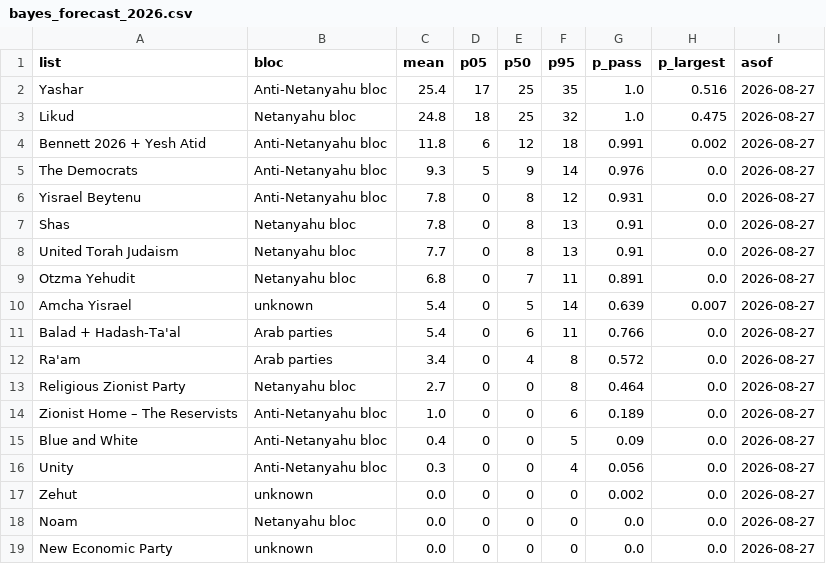
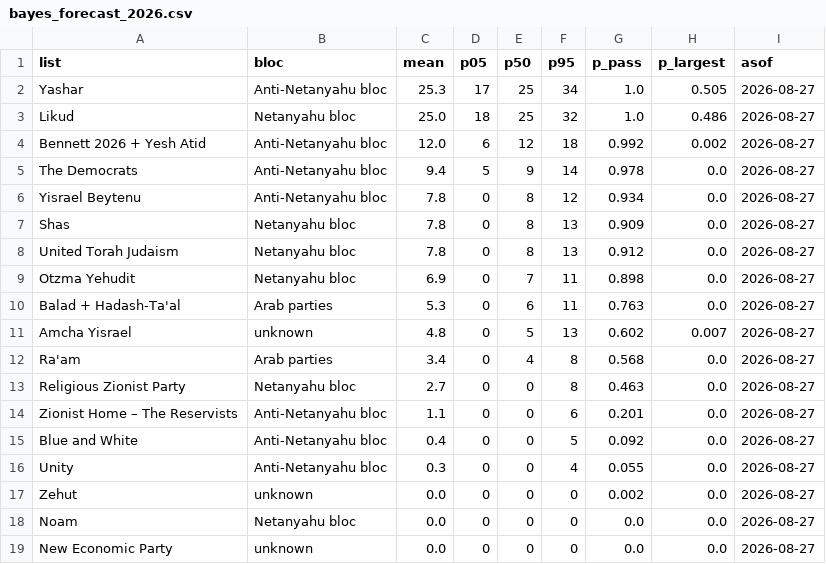
Before and after one commit to idoherling/2026_Election_Model, a CSV file: data/processed/bayes_forecast_2026.csv, drawn as a sheet.

```diff
--- a/data/processed/bayes_forecast_2026.csv
+++ b/data/processed/bayes_forecast_2026.csv
@@ -1,17 +1,17 @@
 list,bloc,mean,p05,p50,p95,p_pass,p_largest,asof
-Yashar,Anti-Netanyahu bloc,25.4,17,25,35,1.0,0.516,2026-08-27
-Likud,Netanyahu bloc,24.8,18,25,32,1.0,0.475,2026-08-27
-Bennett 2026 + Yesh Atid,Anti-Netanyahu bloc,11.8,6,12,18,0.991,0.002,2026-08-27
-The Democrats,Anti-Netanyahu bloc,9.3,5,9,14,0.976,0.0,2026-08-27
-Yisrael Beytenu,Anti-Netanyahu bloc,7.8,0,8,12,0.931,0.0,2026-08-27
-Shas,Netanyahu bloc,7.8,0,8,13,0.91,0.0,2026-08-27
-United Torah Judaism,Netanyahu bloc,7.7,0,8,13,0.91,0.0,2026-08-27
-Otzma Yehudit,Netanyahu bloc,6.8,0,7,11,0.891,0.0,2026-08-27
-Amcha Yisrael,unknown,5.4,0,5,14,0.639,0.007,2026-08-27
-Balad + Hadash-Ta'al,Arab parties,5.4,0,6,11,0.766,0.0,2026-08-27
-Ra'am,Arab parties,3.4,0,4,8,0.572,0.0,2026-08-27
-Religious Zionist Party,Netanyahu bloc,2.7,0,0,8,0.464,0.0,2026-08-27
-Zionist Home – The Reservists,Anti-Netanyahu bloc,1.0,0,0,6,0.189,0.0,2026-08-27
-Blue and White,Anti-Netanyahu bloc,0.4,0,0,5,0.09,0.0,2026-08-27
-Unity,Anti-Netanyahu bloc,0.3,0,0,4,0.056,0.0,2026-08-27
+Yashar,Anti-Netanyahu bloc,25.3,17,25,34,1.0,0.505,2026-08-27
+Likud,Netanyahu bloc,25.0,18,25,32,1.0,0.486,2026-08-27
+Bennett 2026 + Yesh Atid,Anti-Netanyahu bloc,12.0,6,12,18,0.992,0.002,2026-08-27
+The Democrats,Anti-Netanyahu bloc,9.4,5,9,14,0.978,0.0,2026-08-27
+Yisrael Beytenu,Anti-Netanyahu bloc,7.8,0,8,12,0.934,0.0,2026-08-27
+Shas,Netanyahu bloc,7.8,0,8,13,0.909,0.0,2026-08-27
+United Torah Judaism,Netanyahu bloc,7.8,0,8,13,0.912,0.0,2026-08-27
+Otzma Yehudit,Netanyahu bloc,6.9,0,7,11,0.898,0.0,2026-08-27
+Balad + Hadash-Ta'al,Arab parties,5.3,0,6,11,0.763,0.0,2026-08-27
+Amcha Yisrael,unknown,4.8,0,5,13,0.602,0.007,2026-08-27
+Ra'am,Arab parties,3.4,0,4,8,0.568,0.0,2026-08-27
+Religious Zionist Party,Netanyahu bloc,2.7,0,0,8,0.463,0.0,2026-08-27
+Zionist Home – The Reservists,Anti-Netanyahu bloc,1.1,0,0,6,0.201,0.0,2026-08-27
+Blue and White,Anti-Netanyahu bloc,0.4,0,0,5,0.092,0.0,2026-08-27
+Unity,Anti-Netanyahu bloc,0.3,0,0,4,0.055,0.0,2026-08-27
 Zehut,unknown,0.0,0,0,0,0.002,0.0,2026-08-27
```
Also changed, not shown: data/processed/model_validation_bayes.csv, 5 other files.
